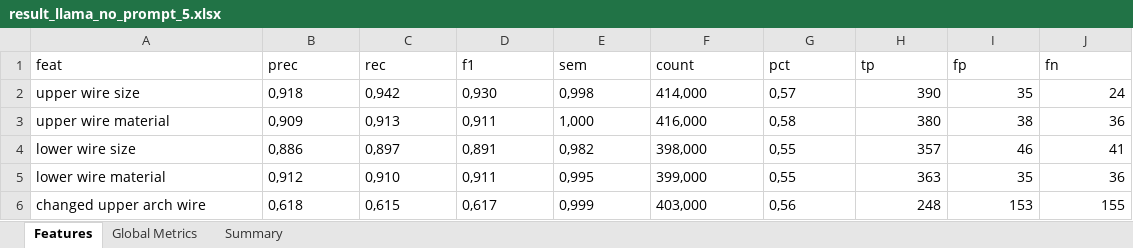
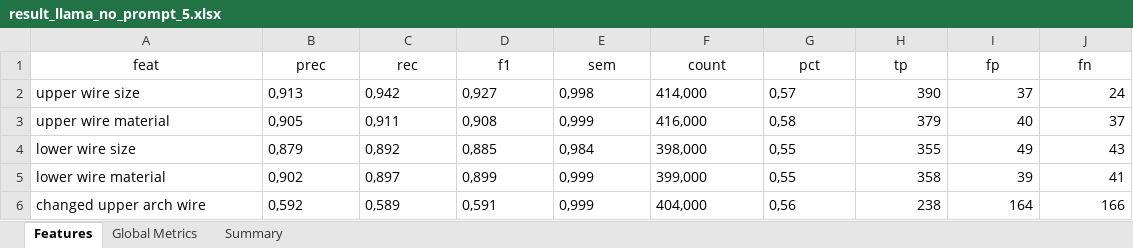
Before and after one commit to Paul-dumont/Medical-LLM-FineTuning, an Excel workbook: data/5_results/no_prompt/result_llama_no_prompt_5.xlsx, sheet Features, drawn as a sheet; only a part is shown; values as stored, in another font and other column widths than the file's, no borders; the diff covers the shown part only; the diff names each change by its address in the sheet, - before the commit and + after, or states it on an @@ line.

Commit message:
JONAS RESULT DONE > TMJ NOW

```diff
--- a/data/5_results/no_prompt/result_llama_no_prompt_5.xlsx (sheet Features)
+++ b/data/5_results/no_prompt/result_llama_no_prompt_5.xlsx (sheet Features)
-A1:J1 alignment: left
+A1:J1 alignment: center
-B2 (prec): 0,918
+B2 (prec): 0,913
-D2 (f1): 0,930
+D2 (f1): 0,927
-I2 (fp): 35
+I2 (fp): 37
-B3 (prec): 0,909
+B3 (prec): 0,905
-C3 (rec): 0,913
+C3 (rec): 0,911
-D3 (f1): 0,911
+D3 (f1): 0,908
-E3 (sem): 1,000
+E3 (sem): 0,999
-H3 (tp): 380
+H3 (tp): 379
-I3 (fp): 38
+I3 (fp): 40
-J3 (fn): 36
+J3 (fn): 37
-B4 (prec): 0,886
+B4 (prec): 0,879
-C4 (rec): 0,897
+C4 (rec): 0,892
-D4 (f1): 0,891
+D4 (f1): 0,885
-E4 (sem): 0,982
+E4 (sem): 0,984
-H4 (tp): 357
+H4 (tp): 355
-I4 (fp): 46
+I4 (fp): 49
-J4 (fn): 41
+J4 (fn): 43
-B5 (prec): 0,912
+B5 (prec): 0,902
-C5 (rec): 0,910
+C5 (rec): 0,897
-D5 (f1): 0,911
+D5 (f1): 0,899
-E5 (sem): 0,995
+E5 (sem): 0,999
-H5 (tp): 363
+H5 (tp): 358
-I5 (fp): 35
+I5 (fp): 39
-J5 (fn): 36
+J5 (fn): 41
-B6 (prec): 0,618
+B6 (prec): 0,592
-C6 (rec): 0,615
+C6 (rec): 0,589
-D6 (f1): 0,617
+D6 (f1): 0,591
-F6 (count): 403,000
+F6 (count): 404,000
-H6 (tp): 248
+H6 (tp): 238
-I6 (fp): 153
+I6 (fp): 164
-J6 (fn): 155
+J6 (fn): 166
```
Also changed, not shown: 24 added rows, 43 removed rows, 1 moved row and 124 edited cells elsewhere in this sheet, sheet Global Metrics, sheet Summary, 26 other files.
